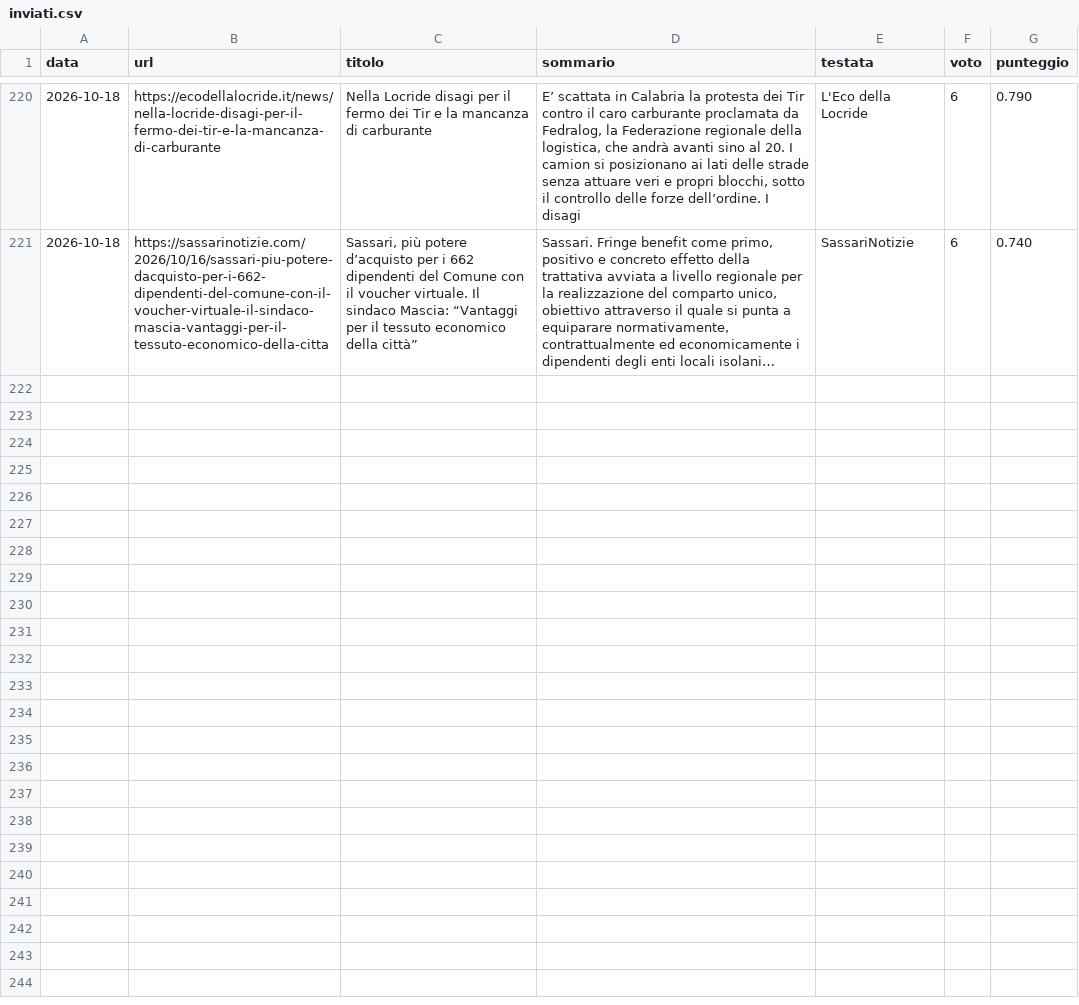
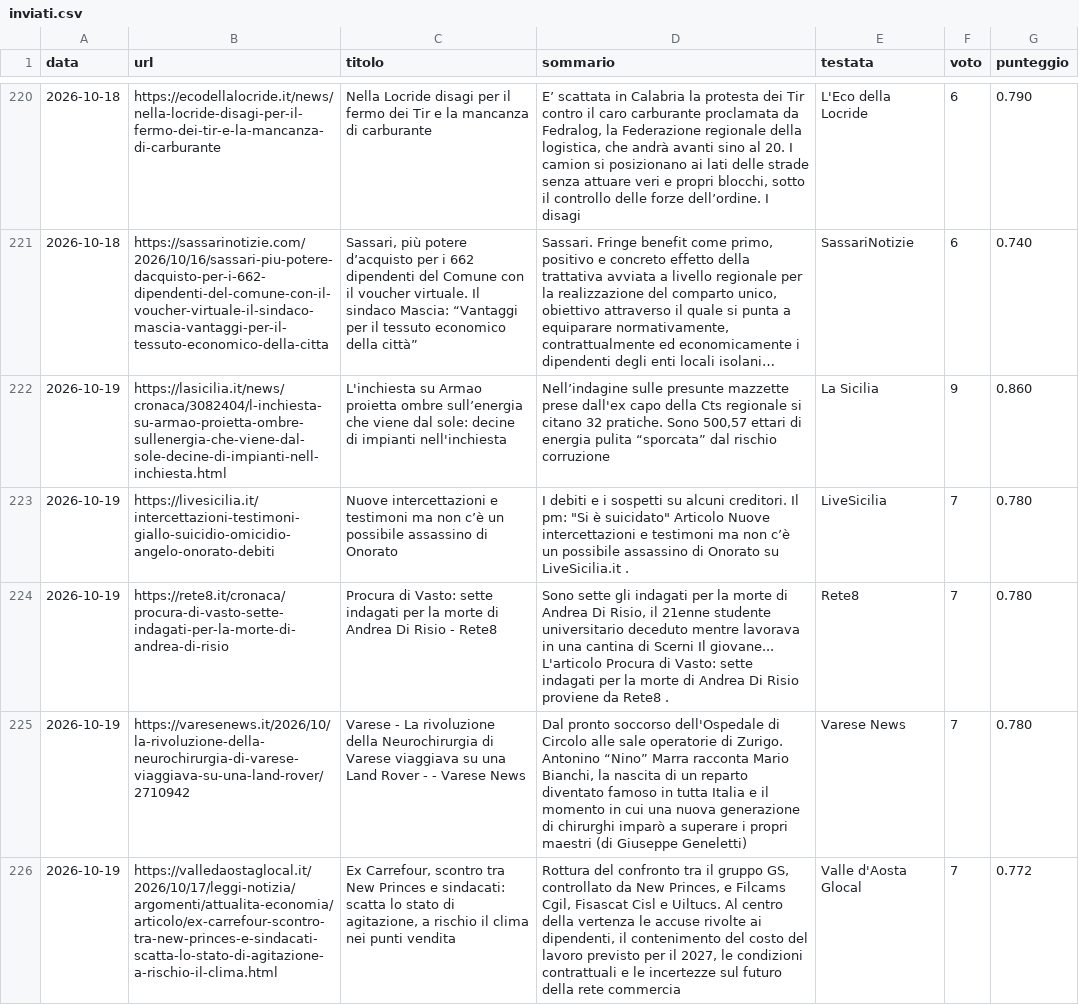
Before and after one commit to francescocosta21/monitor-locale-italia, a CSV file: data/inviati.csv, drawn as a sheet; only a part is shown, gaps mark what is left out; long unchanged cells end in …; the diff covers the shown part only; the diff names each change by its address in the sheet, - before the commit and + after, or states it on an @@ line.

```diff
--- a/data/inviati.csv
+++ b/data/inviati.csv
+row 222: 2026-10-19 | https://lasicilia.it/news/cronaca/3082404/l-inchiesta-su-armao-proietta-ombre-sullenergia-che-viene-dal-sole-decine-di-impianti-nell-inchiesta.html | L'inchiesta su Armao proietta ombre sull’energia che viene dal sole: decine di impianti nell'inchiesta | Nell’indagine sulle presunte mazzette prese dall'ex capo della Cts regionale si citano 32 pratiche. Sono 500,57 ettari di energia pulita “sporcata” dal rischio corruzione | La Sicilia | 9 | 0.860
+row 223: 2026-10-19 | https://livesicilia.it/intercettazioni-testimoni-giallo-suicidio-omicidio-angelo-onorato-debiti | Nuove intercettazioni e testimoni ma non c’è un possibile assassino di Onorato | I debiti e i sospetti su alcuni creditori. Il pm: "Si è suicidato" Articolo Nuove intercettazioni e testimoni ma non c’è un possibile assassino di Onorato su LiveSicilia.it . | LiveSicilia | 7 | 0.780
+row 224: 2026-10-19 | https://rete8.it/cronaca/procura-di-vasto-sette-indagati-per-la-morte-di-andrea-di-risio | Procura di Vasto: sette indagati per la morte di Andrea Di Risio - Rete8 | Sono sette gli indagati per la morte di Andrea Di Risio, il 21enne studente universitario deceduto mentre lavorava in una cantina di Scerni Il giovane... L'articolo Procura di Vasto: sette indagati per la morte di Andrea Di Risio proviene da Rete8 . | Rete8 | 7 | 0.780
+row 225: 2026-10-19 | https://varesenews.it/2026/10/la-rivoluzione-della-neurochirurgia-di-varese-viaggiava-su-una-land-rover/2710942 | Varese - La rivoluzione della Neurochirurgia di Varese viaggiava su una Land Rover - - Varese News | Dal pronto soccorso dell'Ospedale di Circolo alle sale operatorie di Zurigo. Antonino “Nino” Marra racconta Mario Bianchi, la nascita di un reparto diventato famoso in tutta Italia e il momento in cui una nuova generazione di chirurghi imparò a superare i propri maestri (di Giuseppe Geneletti) | Varese News | 7 | 0.780
+row 226: 2026-10-19 | https://valledaostaglocal.it/2026/10/17/leggi-notizia/argomenti/attualita-economia/articolo/ex-carrefour-scontro-tra-new-princes-e-sindacati-scatta-lo-stato-di-agitazione-a-rischio-il-clima.html | Ex Carrefour, scontro tra New Princes e sindacati: scatta lo stato di agitazione, a rischio il clima nei punti vendita | Rottura del confronto tra il gruppo GS, controllato da New Princes, e Filcams Cgil, Fisascat Cisl e Uiltucs. Al centro della vertenza le accuse rivolte ai dipendenti, il contenimento del costo del lavoro previsto per il 2027, le condizioni contrattuali e le incertezze sul futuro della rete commercia | Valle d'Aosta Glocal | 7 | 0.772
```
Also changed, not shown: 5 added rows elsewhere in this file, 1 other file.
